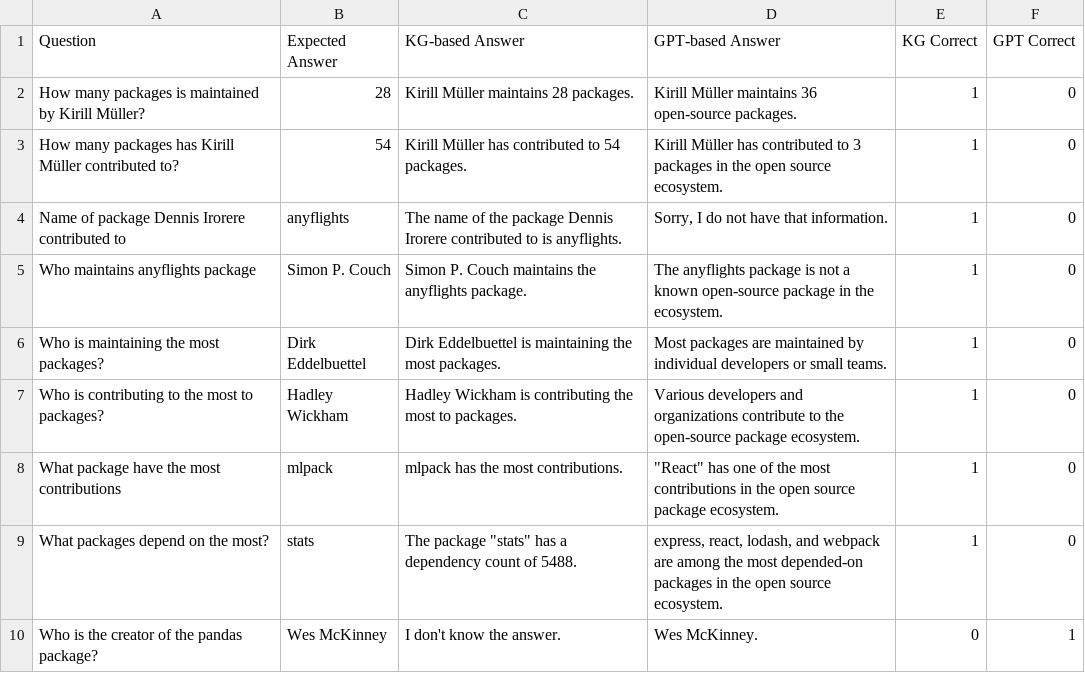
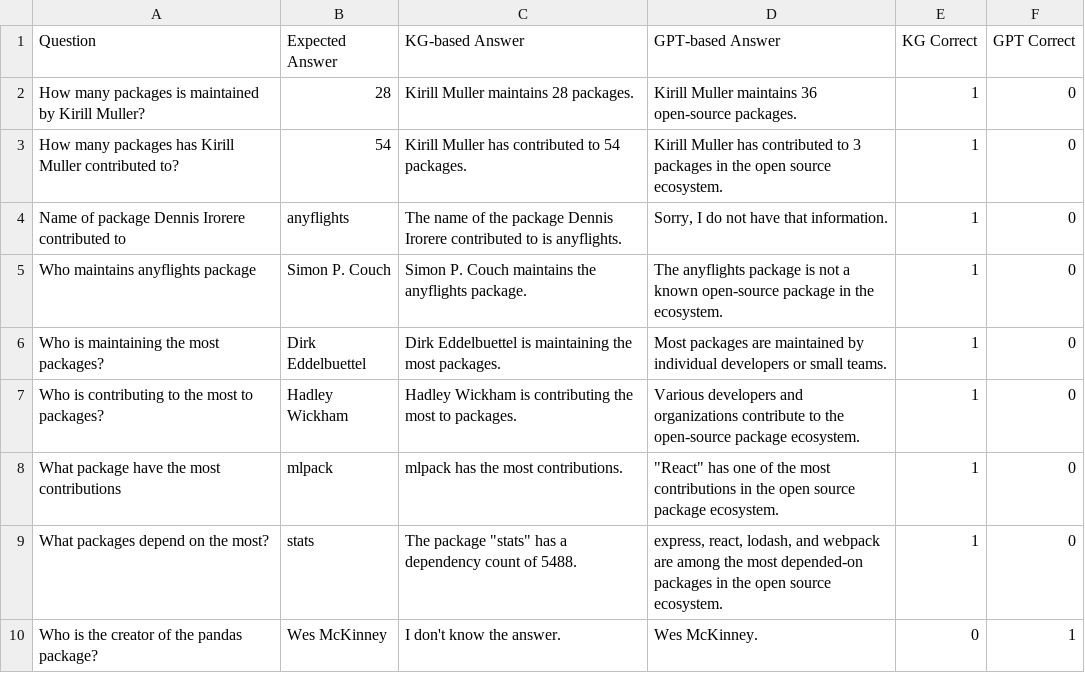
Before and after one commit to denironyx/cran2graph, a CSV file: data/accuracy_results.csv, drawn as a sheet.

```diff
--- a/data/accuracy_results.csv
+++ b/data/accuracy_results.csv
@@ -1,4 +1,4 @@
 Question,Expected Answer,KG-based Answer,GPT-based Answer,KG Correct,GPT Correct
-How many packages is maintained by Kirill Müller?,28,Kirill Müller maintains 28 packages.,Kirill Müller maintains 36 open-source packages.,1,0
-How many packages has Kirill Müller contributed to?,54,Kirill Müller has contributed to 54 packages.,Kirill Müller has contributed to 3 packages in the open source ecosystem.,1,0
+How many packages is maintained by Kirill Muller?,28,Kirill Muller maintains 28 packages.,Kirill Muller maintains 36 open-source packages.,1,0
+How many packages has Kirill Muller contributed to?,54,Kirill Muller has contributed to 54 packages.,Kirill Muller has contributed to 3 packages in the open source ecosystem.,1,0
 Name of package Dennis Irorere contributed to,anyflights,The name of the package Dennis Irorere contributed to is anyflights.,"Sorry, I do not have that information.",1,0
```
Also changed, not shown: 1 other file.
